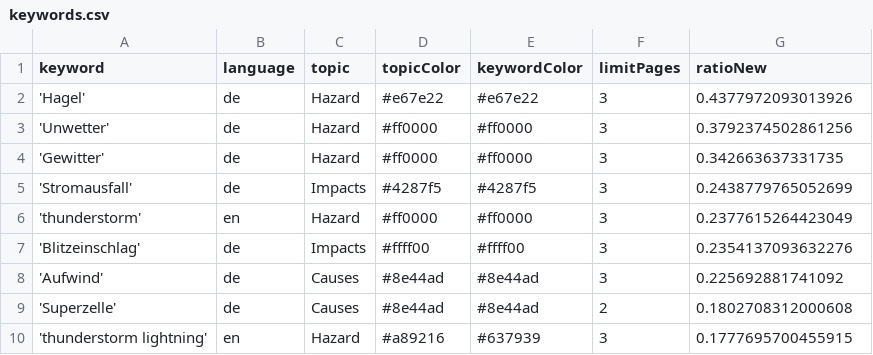
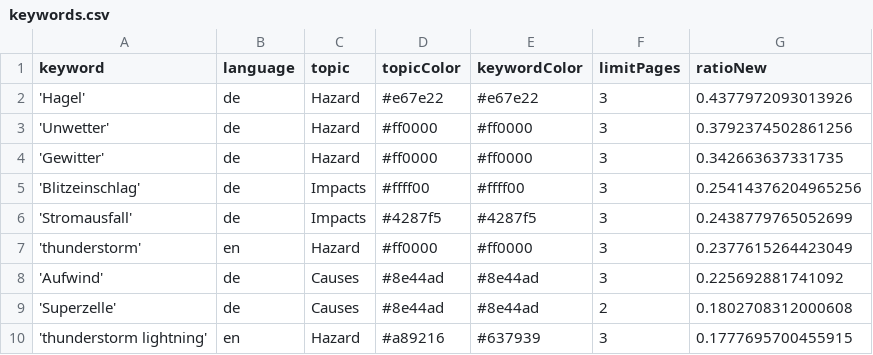
Before and after one commit to TinoH91news/ThunderstormIsComing, a CSV file: keywords.csv, drawn as a sheet; only a part is shown.

```diff
--- a/keywords.csv
+++ b/keywords.csv
@@ -4,5 +4,5 @@ keyword,language,topic,topicColor,keywordColor,limitPages,ratioNew
 'Gewitter',de,Hazard,#ff0000,#ff0000,3,0.342663637331735
+'Blitzeinschlag',de,Impacts,#ffff00,#ffff00,3,0.25414376204965256
 'Stromausfall',de,Impacts,#4287f5,#4287f5,3,0.2438779765052699
 'thunderstorm',en,Hazard,#ff0000,#ff0000,3,0.2377615264423049
-'Blitzeinschlag',de,Impacts,#ffff00,#ffff00,3,0.2354137093632276
 'Aufwind',de,Causes,#8e44ad,#8e44ad,3,0.225692881741092
```
Also changed, not shown: 3 other files.
